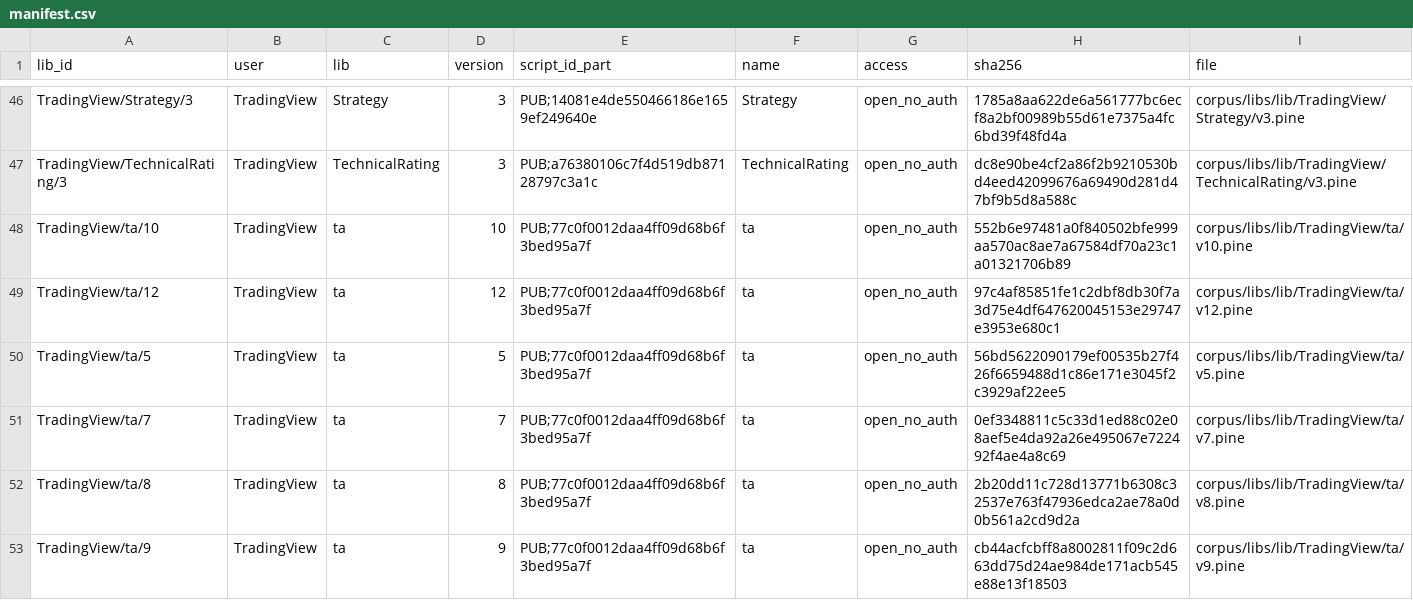
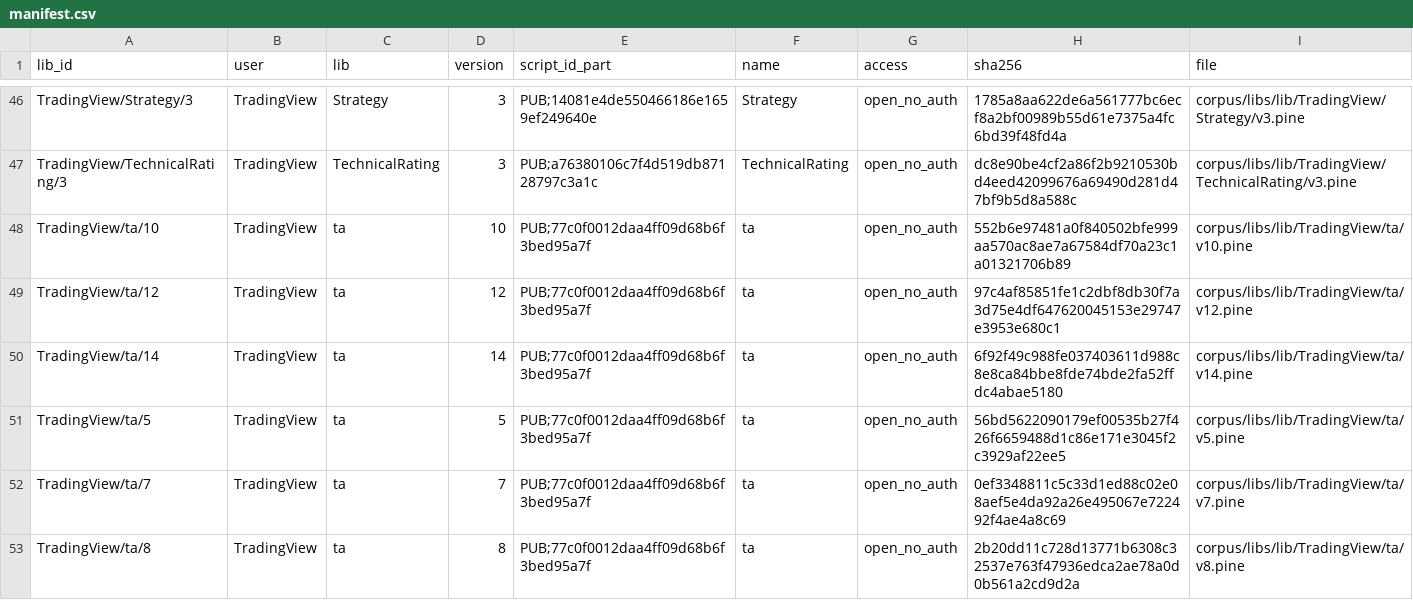
Before and after one commit to PyneSys/pyne-in-the-wild, a CSV file: corpus/libs/manifest.csv, drawn as a sheet; only a part is shown, gaps mark what is left out; the shorter side is filled out with more unchanged rows; the diff names each change by its address in the sheet, - before the commit and + after, or states it on an @@ line.

```diff
--- a/corpus/libs/manifest.csv
+++ b/corpus/libs/manifest.csv
+row 50: TradingView/ta/14 | TradingView | ta | 14 | PUB;77c0f0012daa4ff09d68b6f3bed95a7f | ta | open_no_auth | 6f92f49c988fe037403611d988c8e8ca84bbe8fde74bde2fa52ffdc4abae5180 | corpus/libs/lib/TradingView/ta/v14.pine
```
Also changed, not shown: corpus/manifest.csv, corpus/quarantine/manifest.csv, 50 other files.
